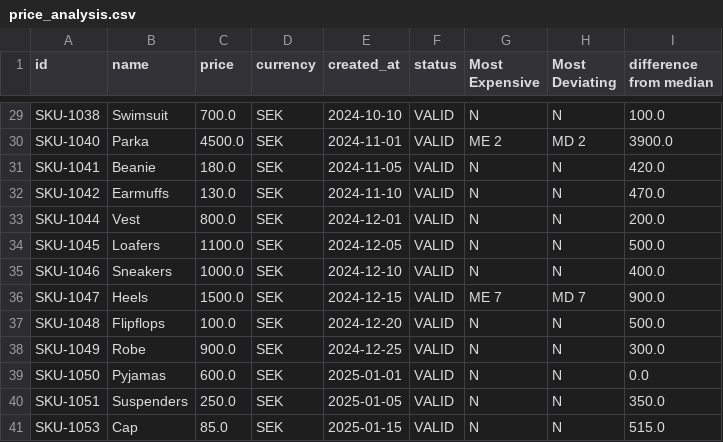
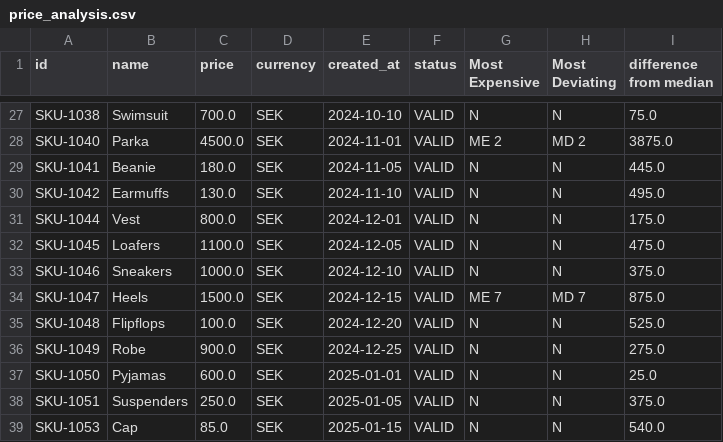
Before and after one commit to Anja-Sche/Data_ingestion_manipulation_and_workflow, a CSV file: data/price_analysis.csv, drawn as a sheet; only a part is shown, gaps mark what is left out; addresses are those after the commit; the diff covers the shown part only; the diff names each change by its address in the sheet, - before the commit and + after, or states it on an @@ line.

```diff
--- a/data/price_analysis.csv
+++ b/data/price_analysis.csv
-I27 (difference from median): 100.0
+I27 (difference from median): 75.0
-I28 (difference from median): 3900.0
+I28 (difference from median): 3875.0
-I29 (difference from median): 420.0
+I29 (difference from median): 445.0
-I30 (difference from median): 470.0
+I30 (difference from median): 495.0
-I31 (difference from median): 200.0
+I31 (difference from median): 175.0
-I32 (difference from median): 500.0
+I32 (difference from median): 475.0
-I33 (difference from median): 400.0
+I33 (difference from median): 375.0
-I34 (difference from median): 900.0
+I34 (difference from median): 875.0
-I35 (difference from median): 500.0
+I35 (difference from median): 525.0
-I36 (difference from median): 300.0
+I36 (difference from median): 275.0
-I37 (difference from median): 0.0
+I37 (difference from median): 25.0
-I38 (difference from median): 350.0
+I38 (difference from median): 375.0
-I39 (difference from median): 515.0
+I39 (difference from median): 540.0
```
Also changed, not shown: 2 removed rows and 25 edited cells elsewhere in this file, data/price_analysis_fl.csv, data/rejected_products.csv, 3 other files.
